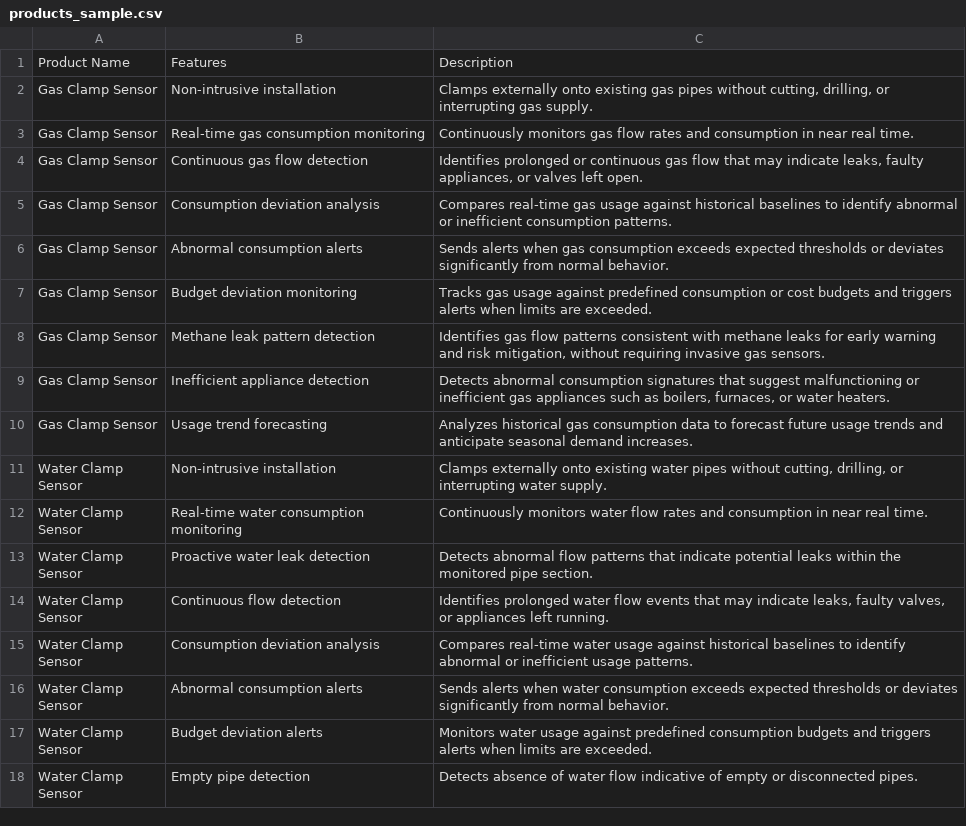
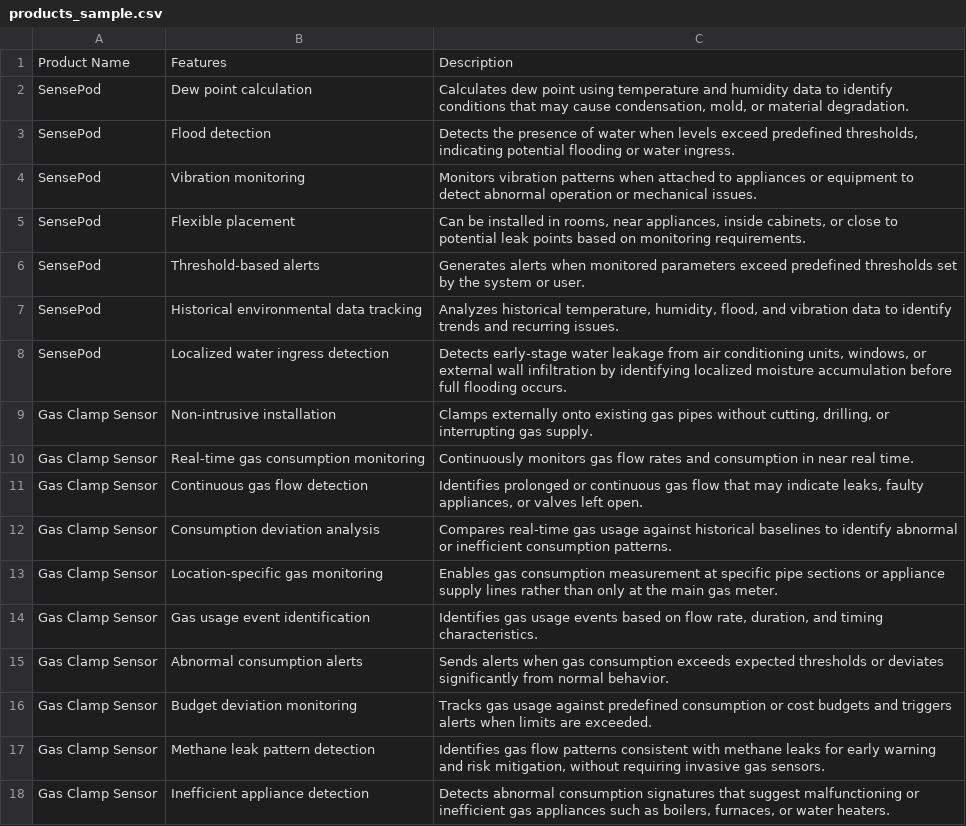
Before and after one commit to jahez07/multiAgent_fastAPI, a CSV file: knowledge_base/data/products_sample.csv, drawn as a sheet; only a part is shown; the shorter side is filled out with more unchanged rows; the diff covers the shown part only; the diff names each change by its address in the sheet, - before the commit and + after, or states it on an @@ line.

```diff
--- a/knowledge_base/data/products_sample.csv
+++ b/knowledge_base/data/products_sample.csv
+row 2: SensePod | Dew point calculation | Calculates dew point using temperature and humidity data to identify conditions that may cause condensation, mold, or material degradation.
+row 3: SensePod | Flood detection | Detects the presence of water when levels exceed predefined thresholds, indicating potential flooding or water ingress.
+row 4: SensePod | Vibration monitoring | Monitors vibration patterns when attached to appliances or equipment to detect abnormal operation or mechanical issues.
+row 5: SensePod | Flexible placement | Can be installed in rooms, near appliances, inside cabinets, or close to potential leak points based on monitoring requirements.
+row 6: SensePod | Threshold-based alerts | Generates alerts when monitored parameters exceed predefined thresholds set by the system or user.
+row 7: SensePod | Historical environmental data tracking | Analyzes historical temperature, humidity, flood, and vibration data to identify trends and recurring issues.
+row 8: SensePod | Localized water ingress detection | Detects early-stage water leakage from air conditioning units, windows, or external wall infiltration by identifying localized moisture accumulation before full flooding occurs.
+row 13: Gas Clamp Sensor | Location-specific gas monitoring | Enables gas consumption measurement at specific pipe sections or appliance supply lines rather than only at the main gas meter.
+row 14: Gas Clamp Sensor | Gas usage event identification | Identifies gas usage events based on flow rate, duration, and timing characteristics.
```
Also changed, not shown: 20 added rows elsewhere in this file, 10 other files.
